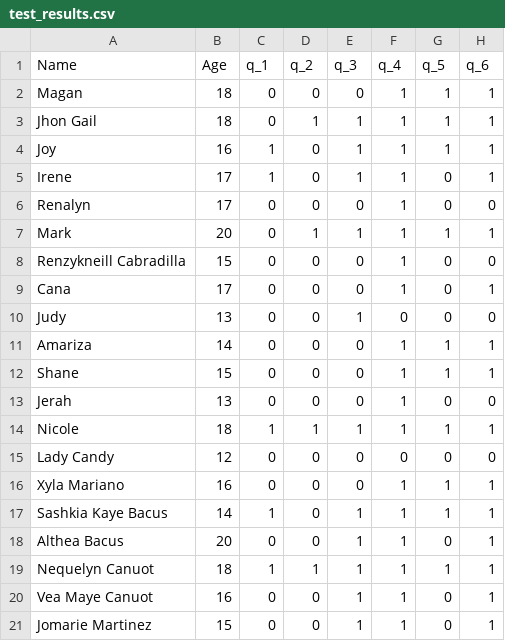
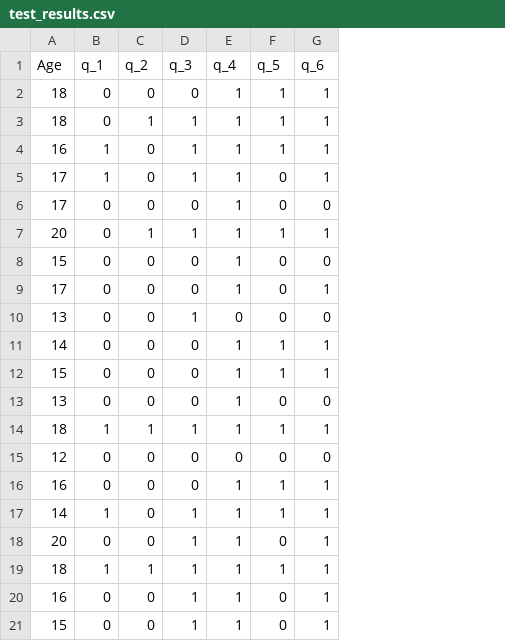
Before and after one commit to blurridge/jump-camp-needs-analysis, a CSV file: data/test_results.csv, drawn as a sheet; only a part is shown; the diff names each change by its address in the sheet, - before the commit and + after, or states it on an @@ line.

Commit message:
[REFACTOR] Refactored dataset

```diff
--- a/data/test_results.csv
+++ b/data/test_results.csv
-column A (Name), rows 2-21: Magan | Jhon Gail | Joy | Irene | Renalyn | Mark | Renzykneill Cabradilla | Cana | Judy | Amariza | Shane | Jerah | Nicole | Lady Candy | Xyla Mariano | Sashkia Kaye Bacus | Althea Bacus | Nequelyn Canuot | Vea Maye Canuot | Jomarie Martinez
```
